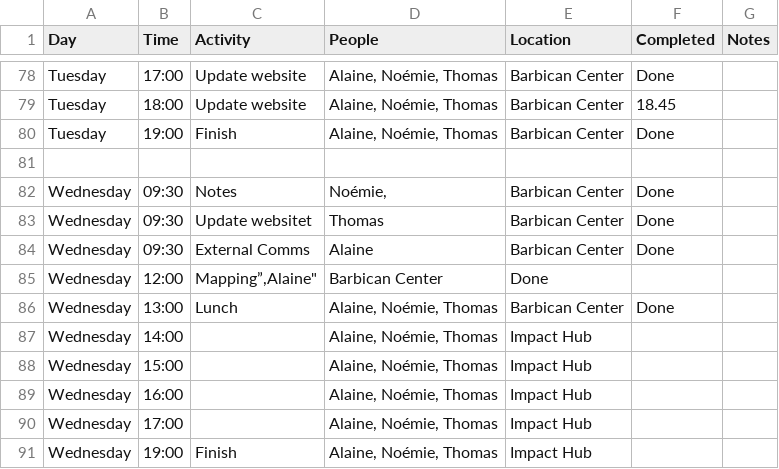
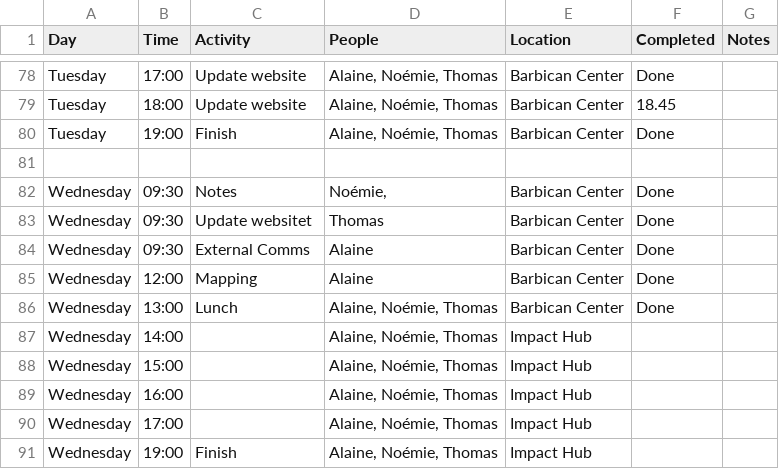
Before and after one commit to dtc-innovation/mind-the-gaps, a CSV file: _data/timeplanner.csv, drawn as a sheet; only a part is shown, gaps mark what is left out.

Commit message:
Update timeplanner.csv

```diff
--- a/_data/timeplanner.csv
+++ b/_data/timeplanner.csv
@@ -84,3 +84,3 @@
 "Wednesday","09:30","External Comms","Alaine","Barbican Center","Done",
-"Wednesday","12:00","Mapping”,"Alaine","Barbican Center","Done",
+"Wednesday","12:00","Mapping","Alaine","Barbican Center","Done",
 "Wednesday","13:00","Lunch","Alaine, Noémie, Thomas","Barbican Center","Done",
```
